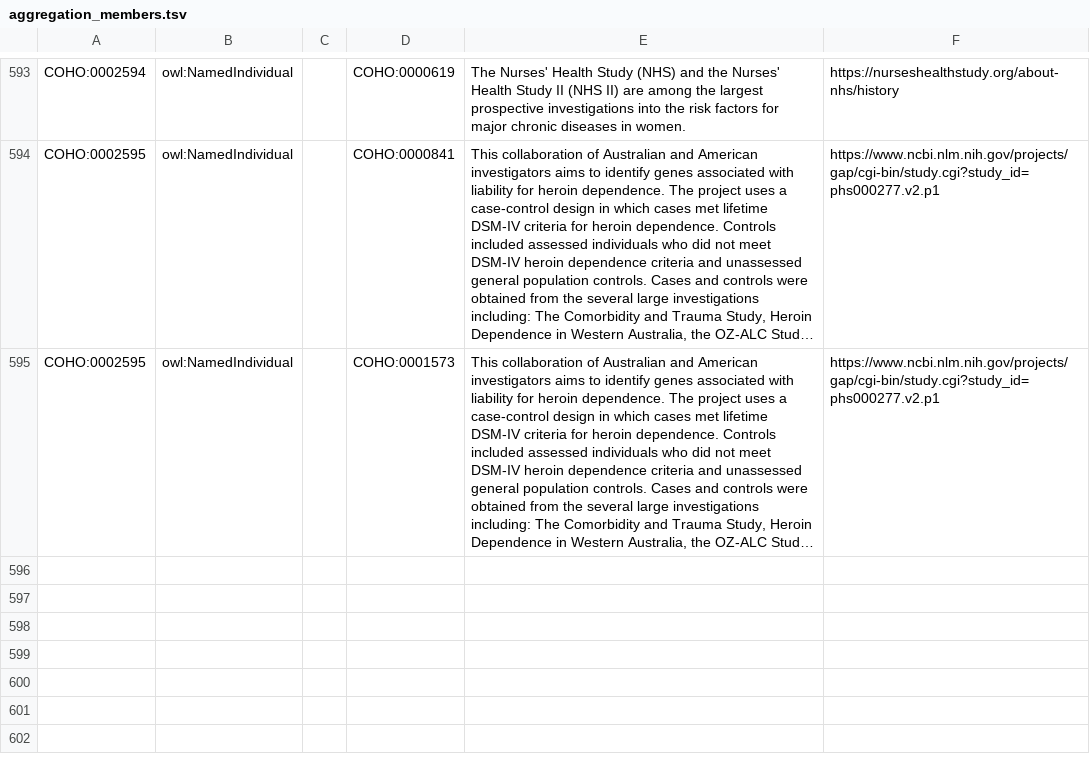
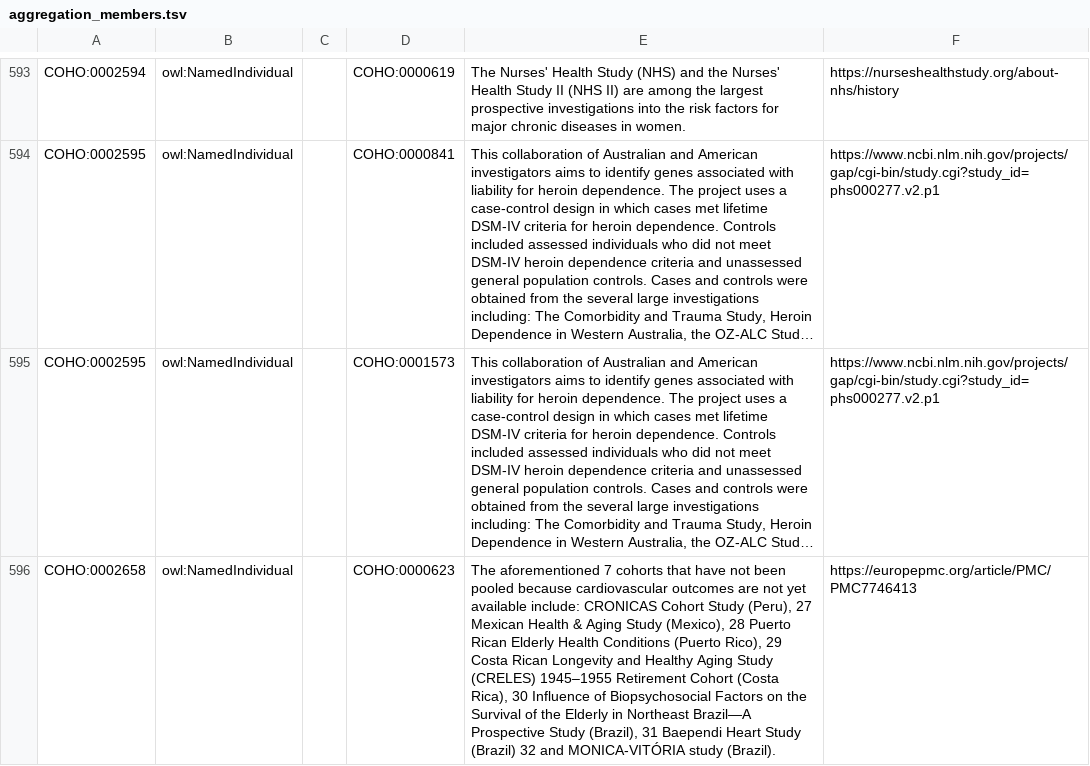
Before and after one commit to EBISPOT/cohort-ontology, a TSV file: src/templates/aggregation_members.tsv, drawn as a sheet; only a part is shown, gaps mark what is left out; long unchanged cells end in …; the diff names each change by its address in the sheet, - before the commit and + after, or states it on an @@ line.

```diff
--- a/src/templates/aggregation_members.tsv
+++ b/src/templates/aggregation_members.tsv
+row 596: COHO:0002658 | owl:NamedIndividual |  | COHO:0000623 | The aforementioned 7 cohorts that have not been pooled because cardiovascular outcomes are not yet available include: CRONICAS Cohort Study (Peru), 27 Mexican Health & Aging Study (Mexico), 28 Puerto Rican Elderly Health Conditions (Puerto Rico), 29 Costa Rican Longevity and Healthy Aging Study (CRELES) 1945–1955 Retirement Cohort (Costa Rica), 30 Influence of Biopsychosocial Factors on the Survival of the Elderly in Northeast Brazil—A Prospective Study (Brazil), 31 Baependi Heart Study (Brazil) 32 and MONICA-VITÓRIA study (Brazil). | https://europepmc.org/article/PMC/PMC7746413
```
Also changed, not shown: src/curation/aggregation_members_curated.tsv, src/ontology/reports/coho-edit.owl-obo-report.tsv, 19 other files.
